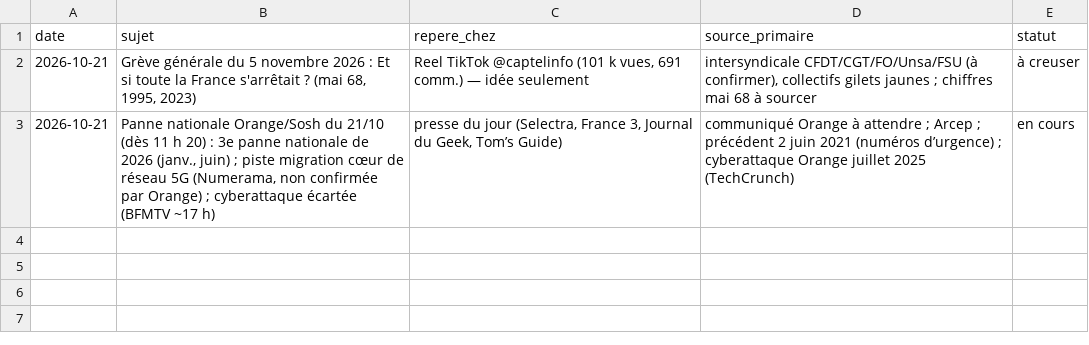
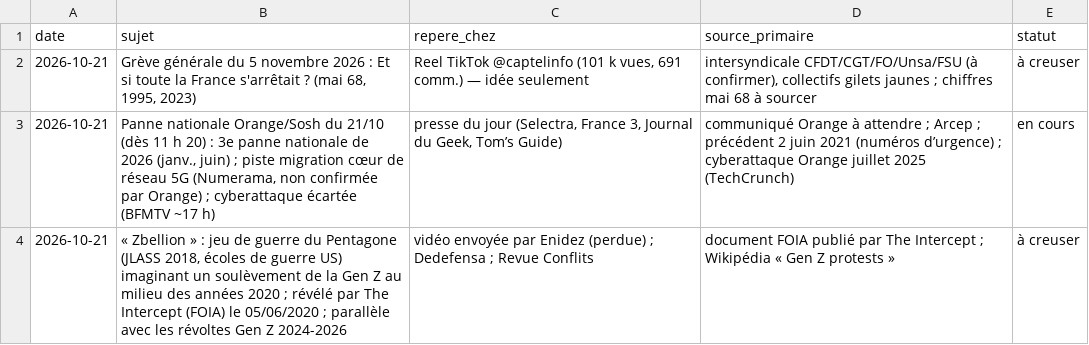
Before and after one commit to Enidez/la-ferme-videos, a CSV file: veille/pistes.csv, drawn as a sheet; the diff names each change by its address in the sheet, - before the commit and + after, or states it on an @@ line.

```diff
--- a/veille/pistes.csv
+++ b/veille/pistes.csv
+row 4: 2026-10-21 | « Zbellion » : jeu de guerre du Pentagone (JLASS 2018, écoles de guerre US) imaginant un soulèvement de la Gen Z au milieu des années 2020 ; révélé par The Intercept (FOIA) le 05/06/2020 ; parallèle avec les révoltes Gen Z 2024-2026 | vidéo envoyée par Enidez (perdue) ; Dedefensa ; Revue Conflits | document FOIA publié par The Intercept ; Wikipédia « Gen Z protests » | à creuser
```
